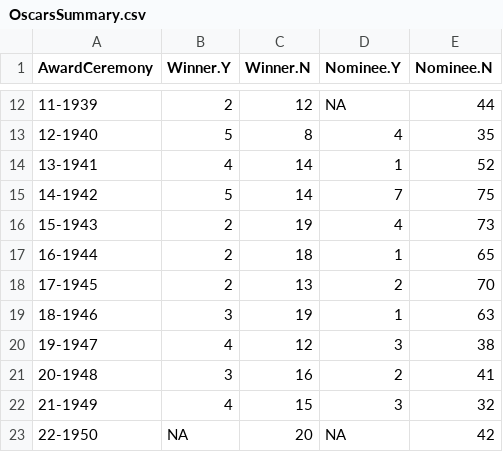
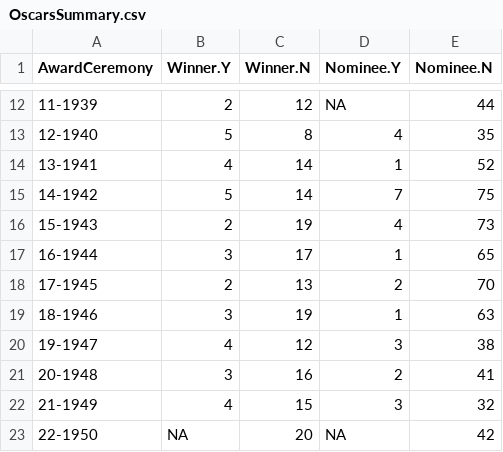
Before and after one commit to jacobmgreer/Media-Consumption, a CSV file: datasets/Oscars/OscarsSummary.csv, drawn as a sheet; only a part is shown, gaps mark what is left out.

```diff
--- a/datasets/Oscars/OscarsSummary.csv
+++ b/datasets/Oscars/OscarsSummary.csv
@@ -16,3 +16,3 @@
 "15-1943",2,19,4,73
-"16-1944",2,18,1,65
+"16-1944",3,17,1,65
 "17-1945",2,13,2,70
```
Also changed, not shown: 2 other files.
